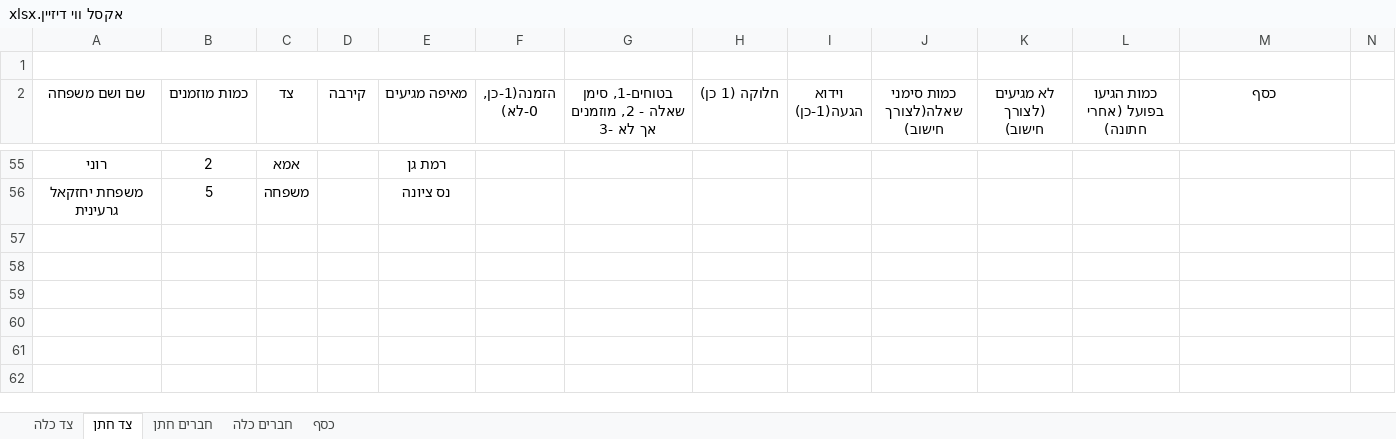
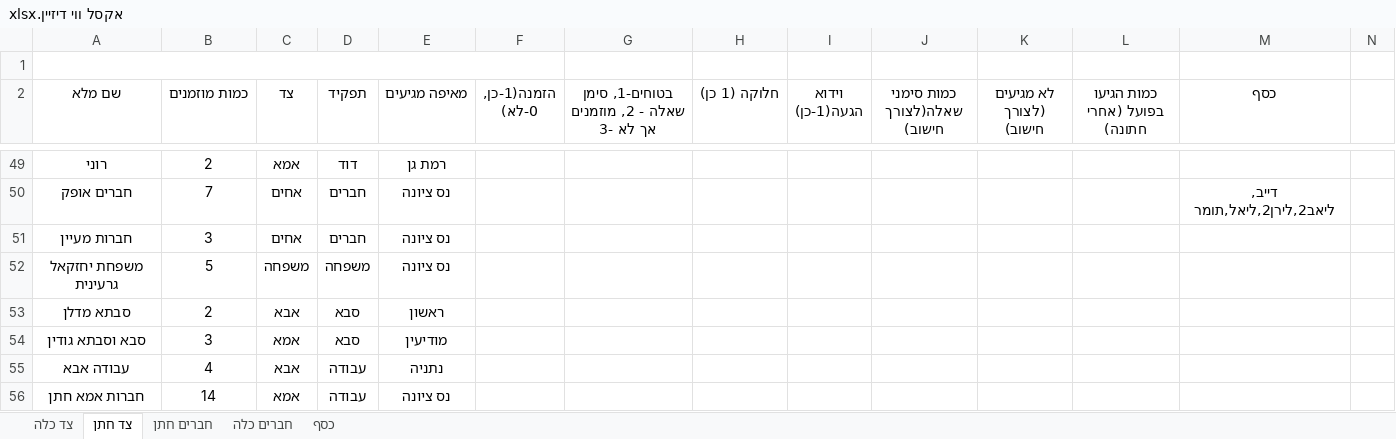
Before and after one commit to SaharTec/projects, an Excel workbook: setting_project/אקסל ווי דיזיין.xlsx, sheet צד חתן, drawn as a sheet; only a part is shown, gaps mark what is left out; values as stored, in another font and other column widths than the file's, no borders; table styles not drawn; addresses are those after the commit; rows hold the shown columns only; the diff covers the shown part only; the diff names each change by its address in the sheet, - before the commit and + after, or states it on an @@ line.

```diff
--- a/setting_project/אקסל ווי דיזיין.xlsx (sheet צד חתן)
+++ b/setting_project/אקסל ווי דיזיין.xlsx (sheet צד חתן)
-A2: שם ושם משפחה
+A2: שם מלא
-D2: קירבה
+D2: תפקיד
-D49 (תפקיד): (empty)
+D49 (תפקיד): דוד
+row 50: חברים אופק | 7 | אחים | חברים | נס ציונה |  |  |  |  |  |  |  | דייב, ליאב2,לירן2,ליאל,תומר
+row 51: חברות מעיין | 3 | אחים | חברים | נס ציונה
-D52 (תפקיד): (empty)
+D52 (תפקיד): משפחה
+row 53: סבתא מדלן | 2 | אבא | סבא | ראשון
+row 54: סבא וסבתא גודין | 3 | אמא | סבא | מודיעין
+row 55: עבודה אבא | 4 | אבא | עבודה | נתניה
+row 56: חברות אמא חתן | 14 | אמא | עבודה | נס ציונה
```
Also changed, not shown: 3 added rows, 9 removed rows, 55 edited cells and cell formats elsewhere in this sheet, sheet צד כלה, sheet חברים חתן, sheet חברים כלה, formulas that keep their value, 11 other files.
